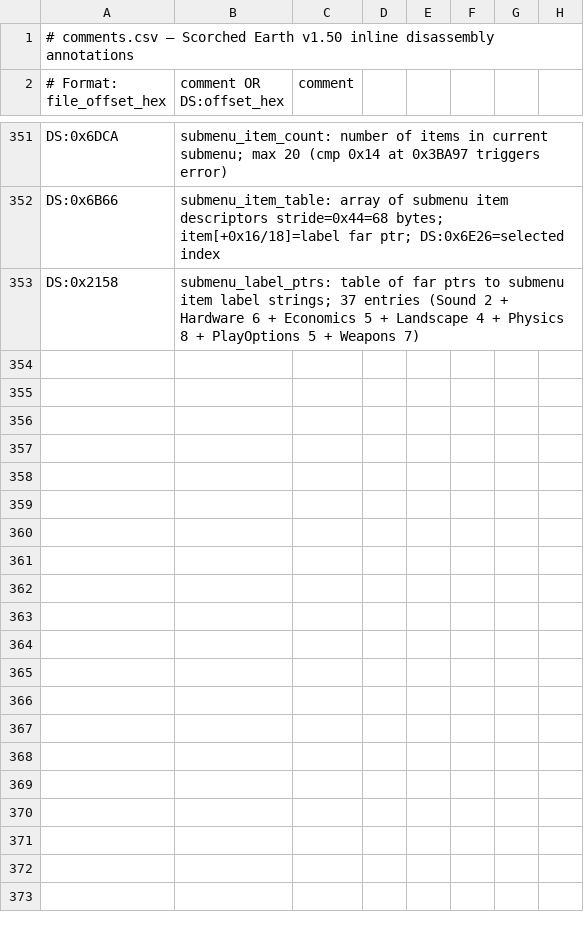
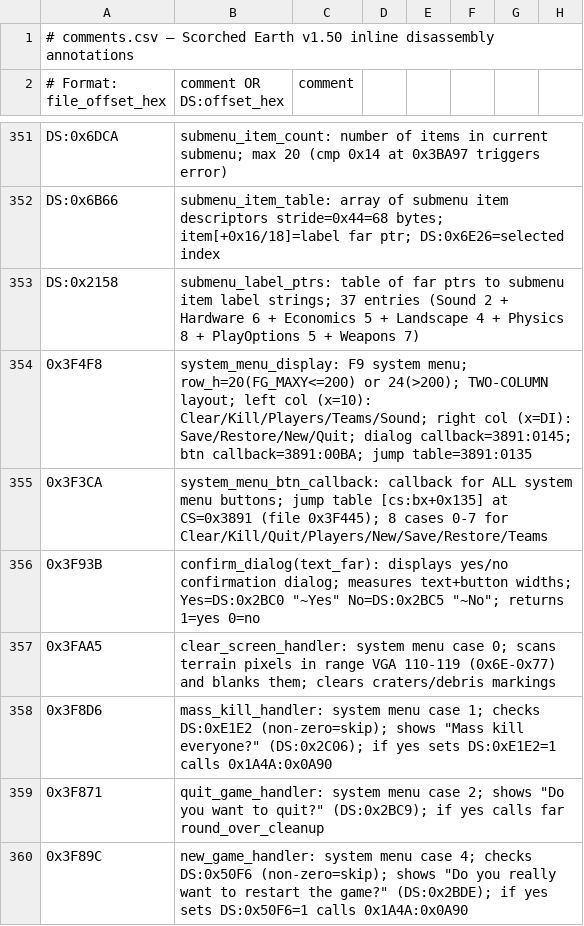
Before and after one commit to vgrichina/scorched-earth, a CSV file: disasm/comments.csv, drawn as a sheet; only a part is shown, gaps mark what is left out; the diff names each change by its address in the sheet, - before the commit and + after, or states it on an @@ line.

Commit message:
RE loop session 9: Audit system menu (F9) rendering: DONE (session 119). TWO-COLUMN layout confirmed in EXE (file 0x3F4F8). Row height 20/24 lo/hi-res. Left col: Clear Screen/Mass Kill/Reassign Players/Teams/Sound spinner. Right col: Save/Restore/New Game/Quit. Jump table at 3891:0135 (file 0x3F445). All web item labels and confirmation strings match EXE. HUD_MENU_COMPARISON.md section 52 added.

```diff
--- a/disasm/comments.csv
+++ b/disasm/comments.csv
+row 354: 0x3F4F8 | system_menu_display: F9 system menu; row_h=20(FG_MAXY<=200) or 24(>200); TWO-COLUMN layout; left col (x=10): Clear/Kill/Players/Teams/Sound; right col (x=DI): Save/Restore/New/Quit; dialog callback=3891:0145; btn callback=3891:00BA; jump table=3891:0135
+row 355: 0x3F3CA | system_menu_btn_callback: callback for ALL system menu buttons; jump table [cs:bx+0x135] at CS=0x3891 (file 0x3F445); 8 cases 0-7 for Clear/Kill/Quit/Players/New/Save/Restore/Teams
+row 356: 0x3F93B | confirm_dialog(text_far): displays yes/no confirmation dialog; measures text+button widths; Yes=DS:0x2BC0 "~Yes" No=DS:0x2BC5 "~No"; returns 1=yes 0=no
+row 357: 0x3FAA5 | clear_screen_handler: system menu case 0; scans terrain pixels in range VGA 110-119 (0x6E-0x77) and blanks them; clears craters/debris markings
+row 358: 0x3F8D6 | mass_kill_handler: system menu case 1; checks DS:0xE1E2 (non-zero=skip); shows "Mass kill everyone?" (DS:0x2C06); if yes sets DS:0xE1E2=1 calls 0x1A4A:0x0A90
+row 359: 0x3F871 | quit_game_handler: system menu case 2; shows "Do you want to quit?" (DS:0x2BC9); if yes calls far round_over_cleanup
+row 360: 0x3F89C | new_game_handler: system menu case 4; checks DS:0x50F6 (non-zero=skip); shows "Do you really want to restart the game?" (DS:0x2BDE); if yes sets DS:0x50F6=1 calls 0x1A4A:0x0A90
```
Also changed, not shown: disasm/labels.csv, 3 other files.
